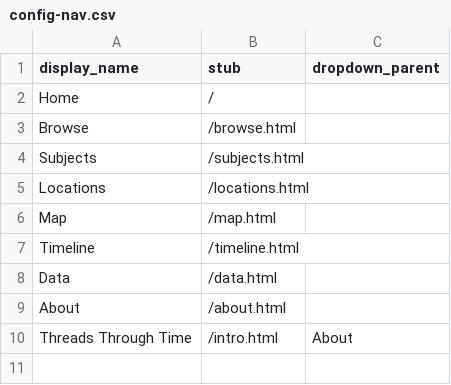
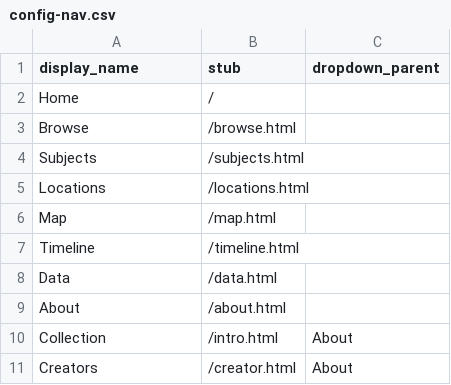
Before and after one commit to ecompto/threads-through-time, a CSV file: _data/config-nav.csv, drawn as a sheet.

Commit message:
Update config-nav.csv
addition of creator section

```diff
--- a/_data/config-nav.csv
+++ b/_data/config-nav.csv
@@ -9,2 +9,3 @@ Data,/data.html
 About,/about.html
-Threads Through Time,/intro.html,About
+Collection,/intro.html,About
+Creators,/creator.html,About
```
